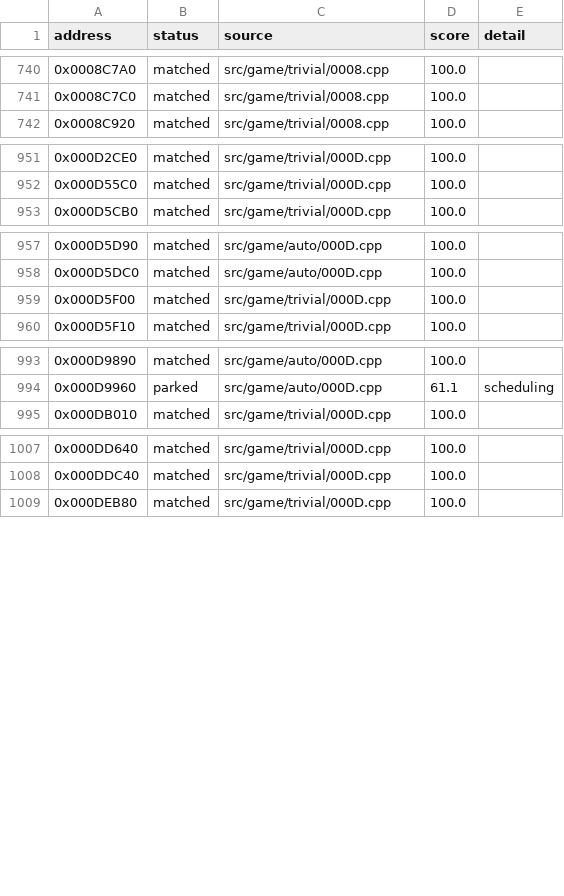
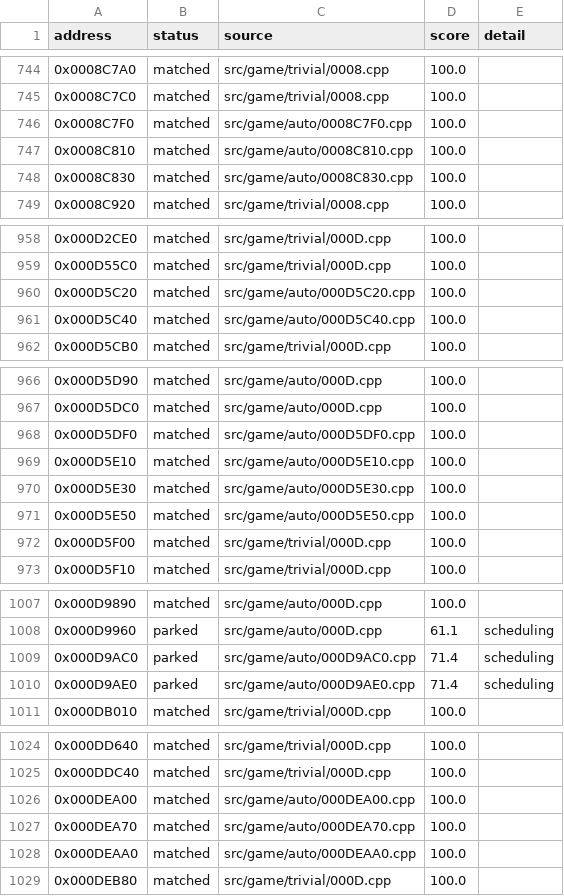
Before and after one commit to julian-perge/bustin-out-recomp, a CSV file: config/functions.csv, drawn as a sheet; only a part is shown, gaps mark what is left out; the diff covers the shown part only.

Commit message:
match: night batch 12, 18 of 20 matched, 2 parked

```diff
--- a/config/functions.csv
+++ b/config/functions.csv
@@ -741,2 +745,5 @@ address,status,source,score,detail
 0x0008C7C0,matched,src/game/trivial/0008.cpp,100.0,
+0x0008C7F0,matched,src/game/auto/0008C7F0.cpp,100.0,
+0x0008C810,matched,src/game/auto/0008C810.cpp,100.0,
+0x0008C830,matched,src/game/auto/0008C830.cpp,100.0,
 0x0008C920,matched,src/game/trivial/0008.cpp,100.0,
@@ -952,2 +959,4 @@ address,status,source,score,detail
 0x000D55C0,matched,src/game/trivial/000D.cpp,100.0,
+0x000D5C20,matched,src/game/auto/000D5C20.cpp,100.0,
+0x000D5C40,matched,src/game/auto/000D5C40.cpp,100.0,
 0x000D5CB0,matched,src/game/trivial/000D.cpp,100.0,
@@ -958,2 +967,6 @@ address,status,source,score,detail
 0x000D5DC0,matched,src/game/auto/000D.cpp,100.0,
+0x000D5DF0,matched,src/game/auto/000D5DF0.cpp,100.0,
+0x000D5E10,matched,src/game/auto/000D5E10.cpp,100.0,
+0x000D5E30,matched,src/game/auto/000D5E30.cpp,100.0,
+0x000D5E50,matched,src/game/auto/000D5E50.cpp,100.0,
 0x000D5F00,matched,src/game/trivial/000D.cpp,100.0,
@@ -994,2 +1008,4 @@ address,status,source,score,detail
 0x000D9960,parked,src/game/auto/000D.cpp,61.1,scheduling
+0x000D9AC0,parked,src/game/auto/000D9AC0.cpp,71.4,scheduling
+0x000D9AE0,parked,src/game/auto/000D9AE0.cpp,71.4,scheduling
 0x000DB010,matched,src/game/trivial/000D.cpp,100.0,
@@ -1008,2 +1025,5 @@ address,status,source,score,detail
 0x000DDC40,matched,src/game/trivial/000D.cpp,100.0,
+0x000DEA00,matched,src/game/auto/000DEA00.cpp,100.0,
+0x000DEA70,matched,src/game/auto/000DEA70.cpp,100.0,
+0x000DEAA0,matched,src/game/auto/000DEAA0.cpp,100.0,
 0x000DEB80,matched,src/game/trivial/000D.cpp,100.0,
```
Also changed, not shown: 6 added rows elsewhere in this file, 20 other files.
